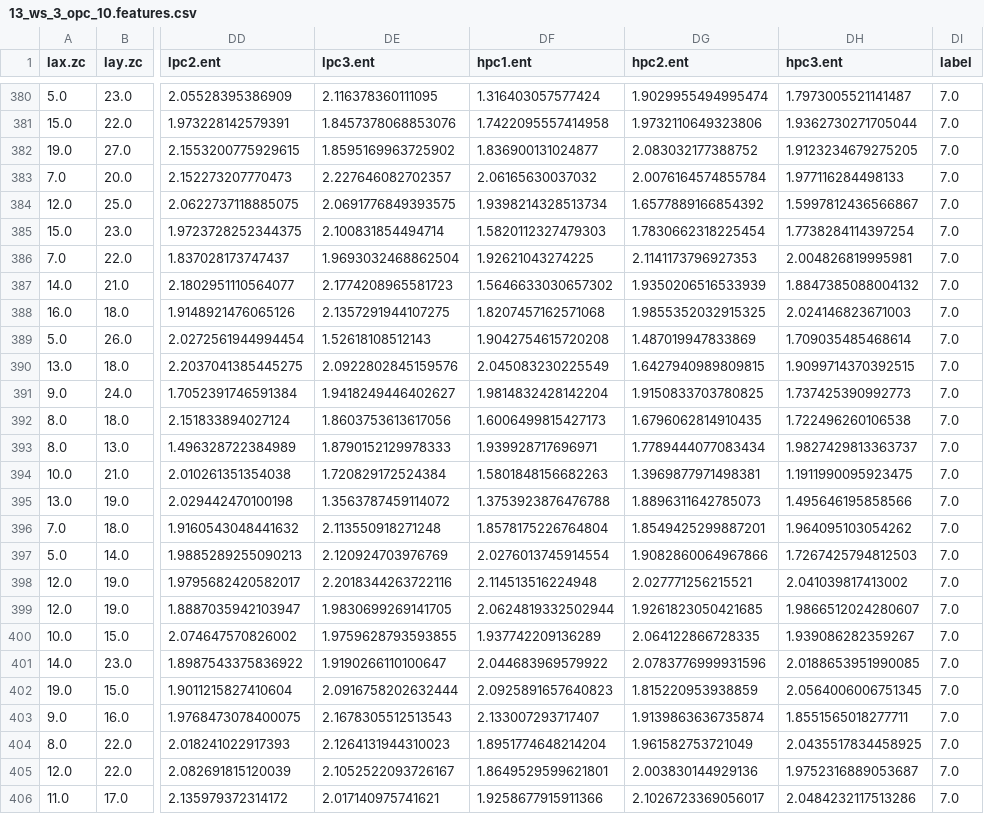
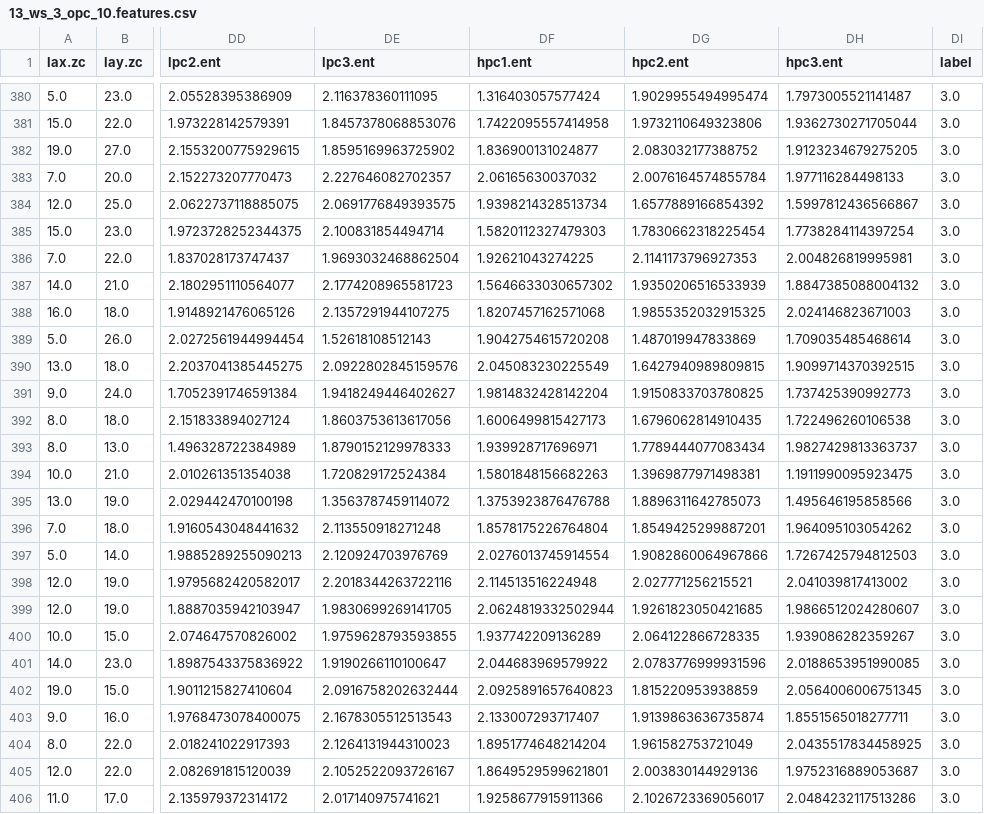
Before and after one commit to sandarsh/ActivityRecognition, a CSV file: Features/13_ws_3_opc_10.features.csv, drawn as a sheet; only a part is shown, gaps mark what is left out; the diff covers the shown part only; the diff names each change by its address in the sheet, - before the commit and + after, or states it on an @@ line.

```diff
--- a/Features/13_ws_3_opc_10.features.csv
+++ b/Features/13_ws_3_opc_10.features.csv
-DI380:DI406 (label): 7.0
+DI380:DI406 (label): 3.0
```
Also changed, not shown: 129 edited cells elsewhere in this file, 16 other files.
